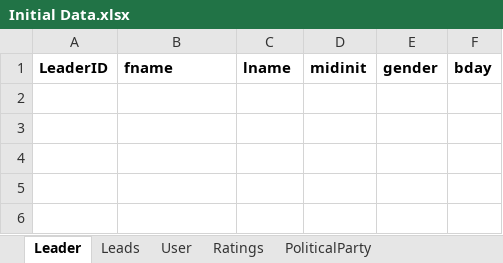
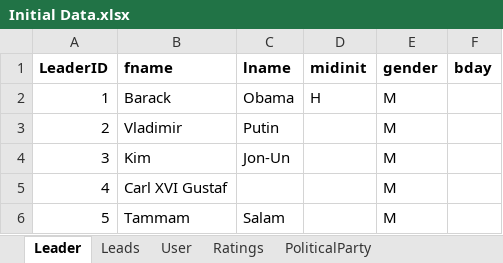
Before and after one commit to csse333rateMyWorldLeader/documentation, an Excel workbook: Initial Data.xlsx, sheet Leader, drawn as a sheet; values as stored, in another font and other column widths than the file's, no borders; the diff names each change by its address in the sheet, - before the commit and + after, or states it on an @@ line.

```diff
--- a/Initial Data.xlsx (sheet Leader)
+++ b/Initial Data.xlsx (sheet Leader)
+row 2: 1 | Barack | Obama | H | M
+row 3: 2 | Vladimir | Putin |  | M
+row 4: 3 | Kim | Jon-Un |  | M
+row 5: 4 | Carl XVI Gustaf |  |  | M
+row 6: 5 | Tammam | Salam |  | M
```
Also changed, not shown: sheet Leads, sheet Country, sheet Region, sheet StateOrTerritory, sheet User, sheet LeaderMemberOfParty, 1 more sheet, other sheet tabs, 1 other file.
